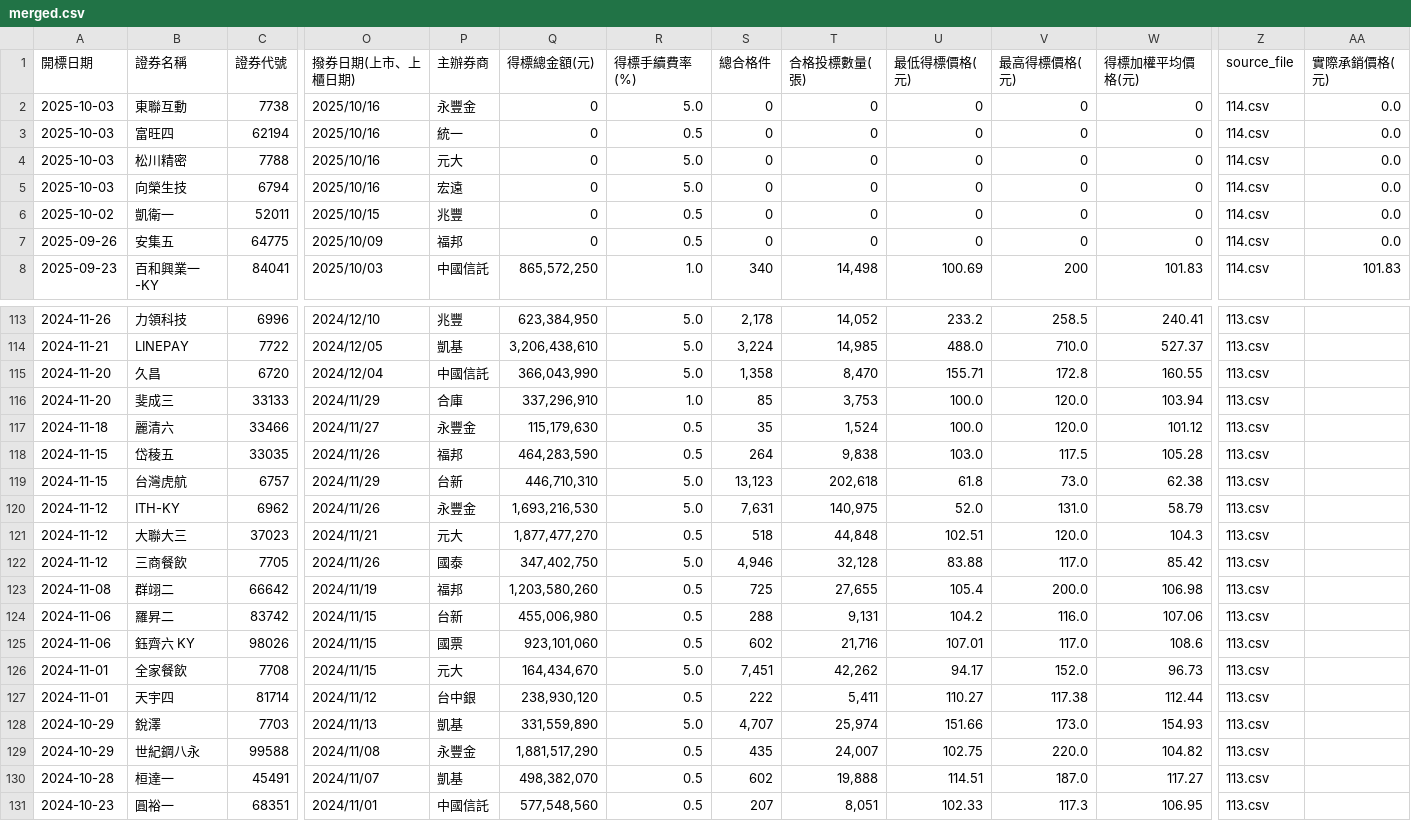
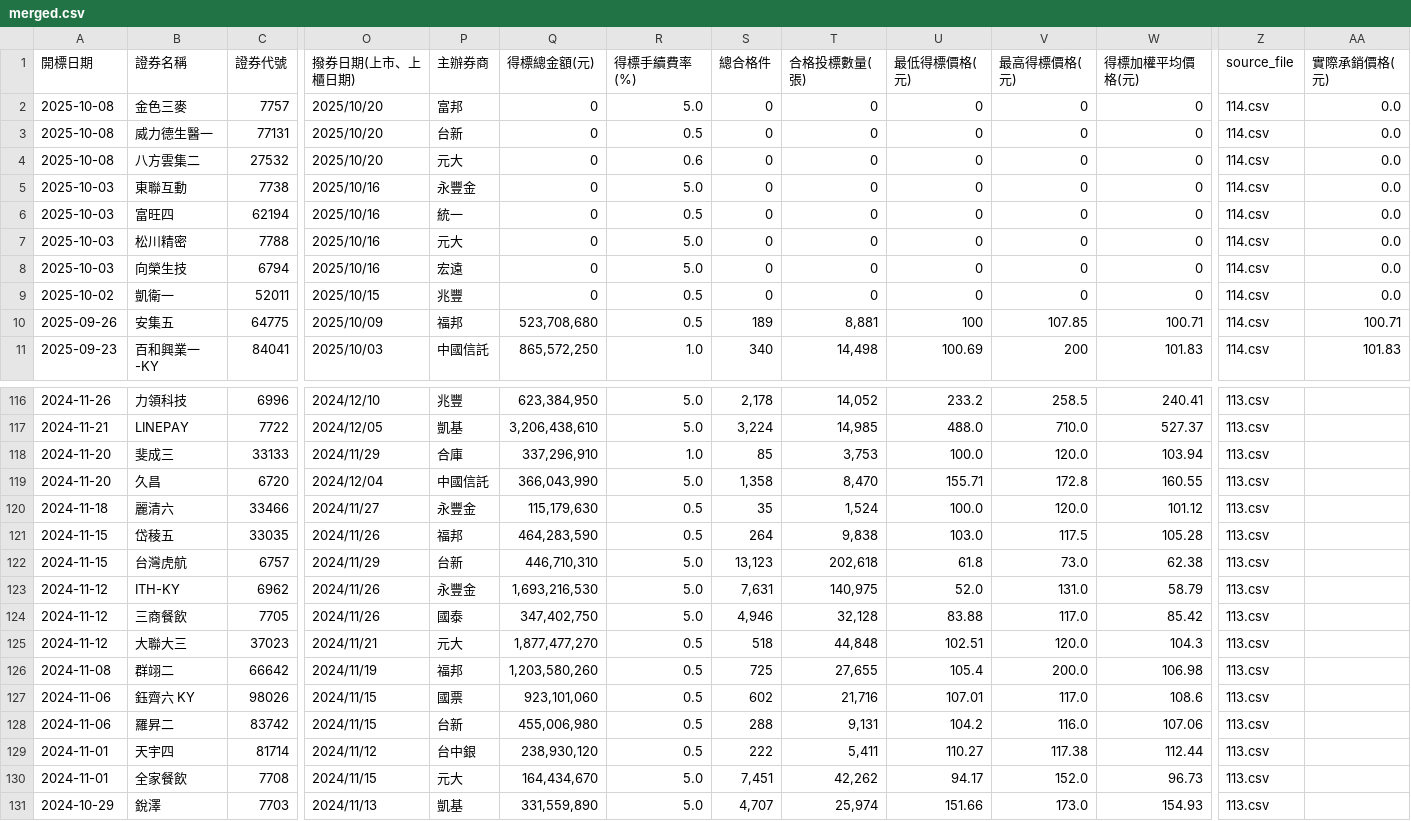
Before and after one commit to Aryido/auction, a CSV file: years/final/merged.csv, drawn as a sheet; only a part is shown, gaps mark what is left out; the shorter side is filled out with more unchanged rows; addresses are those after the commit; rows hold the shown columns only; the diff covers the shown part only; the diff names each change by its address in the sheet, - before the commit and + after, or states it on an @@ line.

```diff
--- a/years/final/merged.csv
+++ b/years/final/merged.csv
+row 2: 2025-10-08 | 金色三麥 | 7757 | 2025/10/20 | 富邦 | 0 | 5.0 | 0 | 0 | 0 | 0 | 0 | 114.csv | 0.0
+row 3: 2025-10-08 | 威力德生醫一 | 77131 | 2025/10/20 | 台新 | 0 | 0.5 | 0 | 0 | 0 | 0 | 0 | 114.csv | 0.0
+row 4: 2025-10-08 | 八方雲集二 | 27532 | 2025/10/20 | 元大 | 0 | 0.6 | 0 | 0 | 0 | 0 | 0 | 114.csv | 0.0
-Q10 (得標總金額(元)): 0
+Q10 (得標總金額(元)): 523,708,680
-S10 (總合格件): 0
+S10 (總合格件): 189
-T10 (合格投標數量(張)): 0
+T10 (合格投標數量(張)): 8,881
-U10 (最低得標價格(元)): 0
+U10 (最低得標價格(元)): 100
-V10 (最高得標價格(元)): 0
+V10 (最高得標價格(元)): 107.85
-W10 (得標加權平均價格(元)): 0
+W10 (得標加權平均價格(元)): 100.71
-AA10 (實際承銷價格(元)): 0.0
+AA10 (實際承銷價格(元)): 100.71
@@ row 116 moved to row 118: 2024-11-20 @@
@@ row 122 moved to row 124: 2024-11-12 @@
@@ row 125 moved to row 127: 2024-11-06 @@
@@ row 127 moved to row 129: 2024-11-01 @@
```
Also changed, not shown: 29 moved rows elsewhere in this file, years/114.csv.
